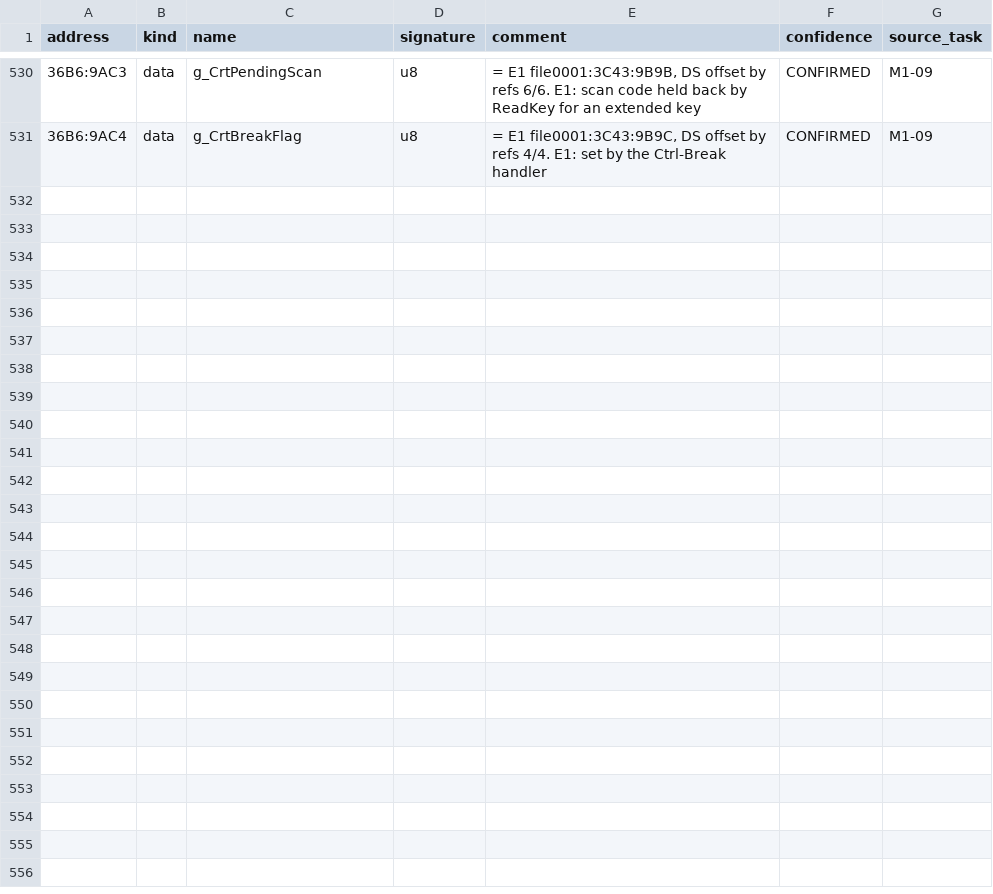
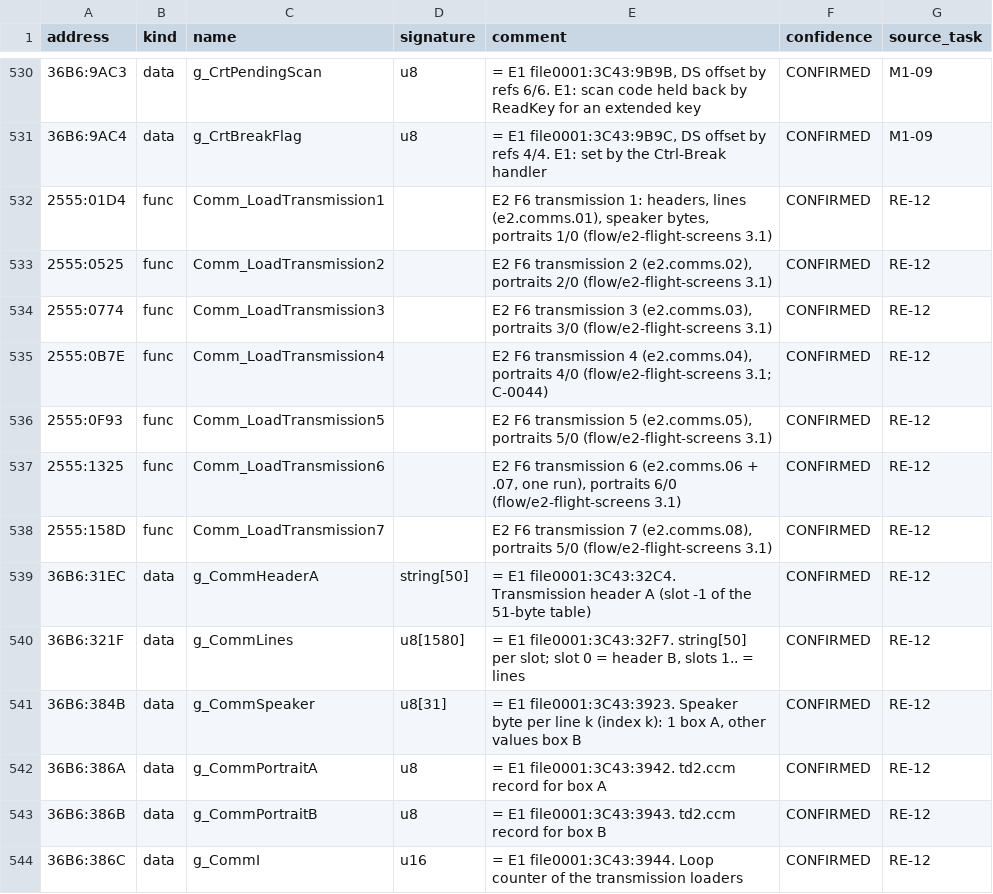
Before and after one commit to jeddhor/TD2192-Modern, a CSV file: docs/re/symbols/td2.csv, drawn as a sheet; only a part is shown, gaps mark what is left out.

```diff
--- a/docs/re/symbols/td2.csv
+++ b/docs/re/symbols/td2.csv
@@ -531 +531,14 @@ address,kind,name,signature,comment,confidence,source_task
 36B6:9AC4,data,g_CrtBreakFlag,u8,"= E1 file0001:3C43:9B9C, DS offset by refs 4/4. E1: set by the Ctrl-Break handler",CONFIRMED,M1-09
+2555:01D4,func,Comm_LoadTransmission1,,"E2 F6 transmission 1: headers, lines (e2.comms.01), speaker bytes, portraits 1/0 (flow/e2-flight-screens 3.1)",CONFIRMED,RE-12
+2555:0525,func,Comm_LoadTransmission2,,"E2 F6 transmission 2 (e2.comms.02), portraits 2/0 (flow/e2-flight-screens 3.1)",CONFIRMED,RE-12
+2555:0774,func,Comm_LoadTransmission3,,"E2 F6 transmission 3 (e2.comms.03), portraits 3/0 (flow/e2-flight-screens 3.1)",CONFIRMED,RE-12
+2555:0B7E,func,Comm_LoadTransmission4,,"E2 F6 transmission 4 (e2.comms.04), portraits 4/0 (flow/e2-flight-screens 3.1; C-0044)",CONFIRMED,RE-12
+2555:0F93,func,Comm_LoadTransmission5,,"E2 F6 transmission 5 (e2.comms.05), portraits 5/0 (flow/e2-flight-screens 3.1)",CONFIRMED,RE-12
+2555:1325,func,Comm_LoadTransmission6,,"E2 F6 transmission 6 (e2.comms.06 + .07, one run), portraits 6/0 (flow/e2-flight-screens 3.1)",CONFIRMED,RE-12
+2555:158D,func,Comm_LoadTransmission7,,"E2 F6 transmission 7 (e2.comms.08), portraits 5/0 (flow/e2-flight-screens 3.1)",CONFIRMED,RE-12
+36B6:31EC,data,g_CommHeaderA,string[50],"= E1 file0001:3C43:32C4. Transmission header A (slot -1 of the 51-byte table)",CONFIRMED,RE-12
+36B6:321F,data,g_CommLines,u8[1580],"= E1 file0001:3C43:32F7. string[50] per slot; slot 0 = header B, slots 1.. = lines",CONFIRMED,RE-12
+36B6:384B,data,g_CommSpeaker,u8[31],"= E1 file0001:3C43:3923. Speaker byte per line k (index k): 1 box A, other values box B",CONFIRMED,RE-12
+36B6:386A,data,g_CommPortraitA,u8,"= E1 file0001:3C43:3942. td2.ccm record for box A",CONFIRMED,RE-12
+36B6:386B,data,g_CommPortraitB,u8,"= E1 file0001:3C43:3943. td2.ccm record for box B",CONFIRMED,RE-12
+36B6:386C,data,g_CommI,u16,"= E1 file0001:3C43:3944. Loop counter of the transmission loaders",CONFIRMED,RE-12
```
Also changed, not shown: docs/re/symbols/td3.csv, 2 other files.
